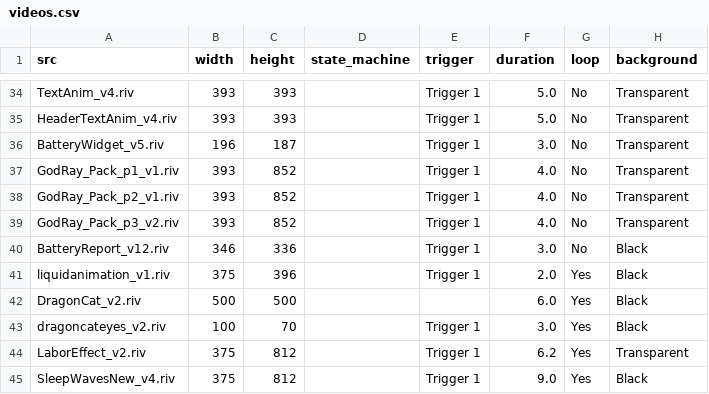
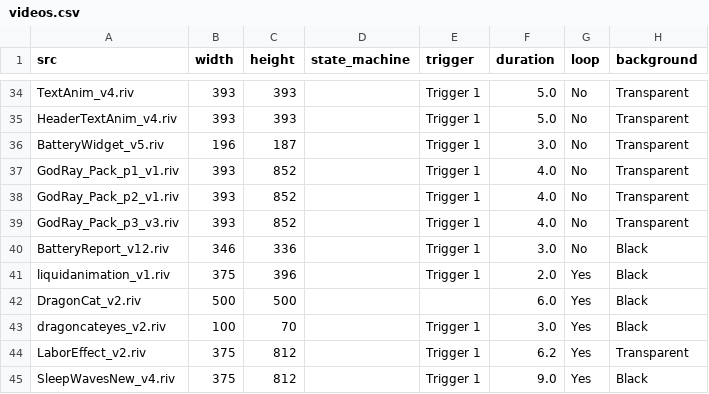
Before and after one commit to KurganskiYu/Rive, a CSV file: videos.csv, drawn as a sheet; only a part is shown, gaps mark what is left out; the diff names each change by its address in the sheet, - before the commit and + after, or states it on an @@ line.

```diff
--- a/videos.csv
+++ b/videos.csv
-A39 (src): GodRay_Pack_p3_v2.riv
+A39 (src): GodRay_Pack_p3_v3.riv
```
Also changed, not shown: 6 other files.
